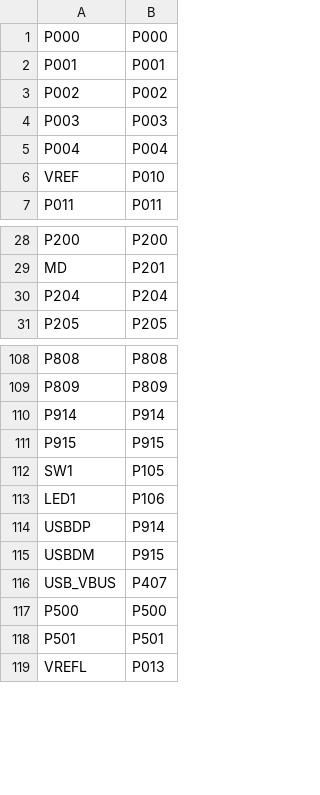
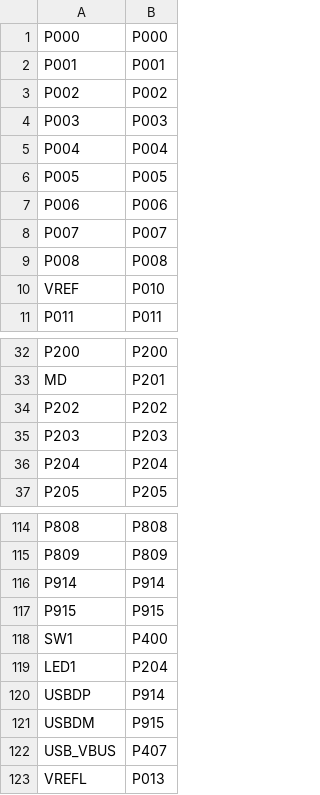
Before and after one commit to tvendov/vkth_micropython, a CSV file: ports/renesas-ra/boards/VK_RA4M2/pins.csv, drawn as a sheet; only a part is shown, gaps mark what is left out.

```diff
--- a/ports/renesas-ra/boards/VK_RA4M2/pins.csv
+++ b/ports/renesas-ra/boards/VK_RA4M2/pins.csv
@@ -5,2 +5,6 @@ P003,P003
 P004,P004
+P005,P005
+P006,P006
+P007,P007
+P008,P008
 VREF,P010
@@ -29,2 +33,4 @@ P200,P200
 MD,P201
+P202,P202
+P203,P203
 P204,P204
@@ -111,4 +117,4 @@ P914,P914
 P915,P915
-SW1,P105
-LED1,P106
+SW1,P400
+LED1,P204
 USBDP,P914
@@ -116,4 +122,2 @@ USBDM,P915
 USB_VBUS,P407
-P500,P500
-P501,P501
 VREFL,P013
```
Also changed, not shown: 12 other files.
